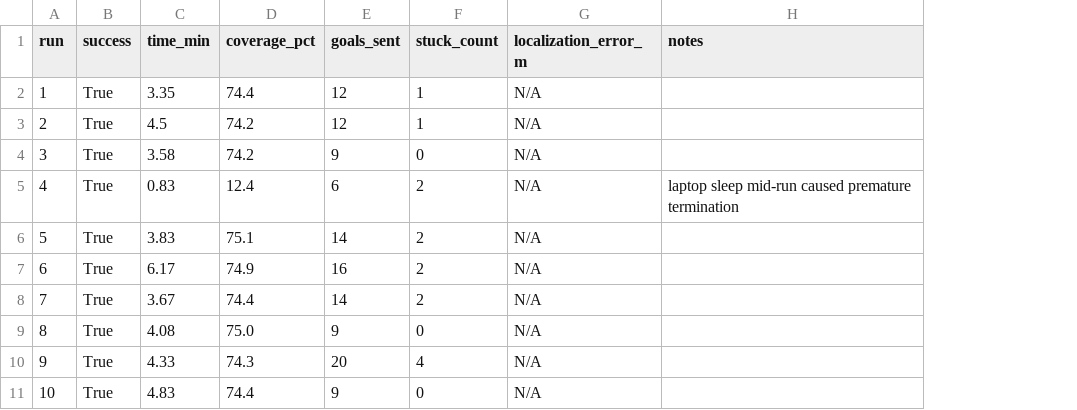
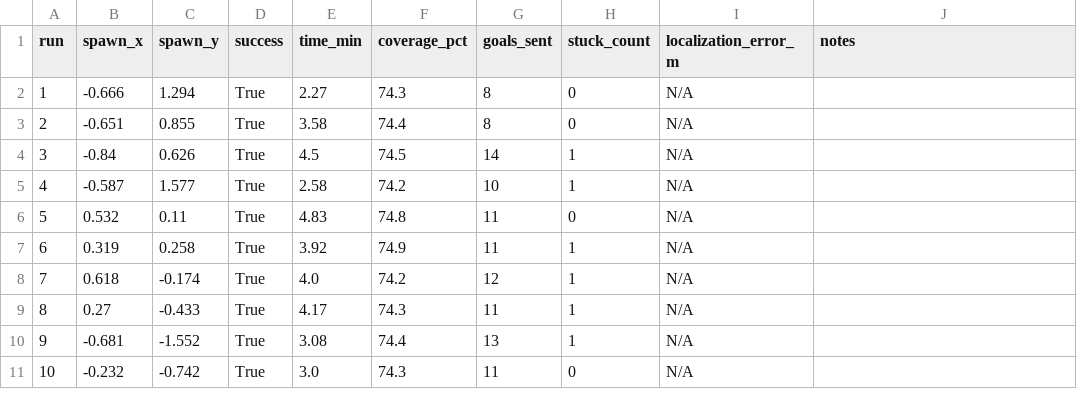
Before and after one commit to anvi-red/autonomous-turtlebot, a CSV file: results.csv, drawn as a sheet; addresses are those after the commit; the diff names each change by its address in the sheet, - before the commit and + after, or states it on an @@ line.

Commit message:
10-run campaign with random spawns, startup spin fix, updated metrics

```diff
--- a/results.csv
+++ b/results.csv
+column B (spawn_x), rows 2-11: -0.666 | -0.651 | -0.84 | -0.587 | 0.532 | 0.319 | 0.618 | 0.27 | -0.681 | -0.232
+column C (spawn_y), rows 2-11: 1.294 | 0.855 | 0.626 | 1.577 | 0.11 | 0.258 | -0.174 | -0.433 | -1.552 | -0.742
-E2 (time_min): 3.35
+E2 (time_min): 2.27
-F2 (coverage_pct): 74.4
+F2 (coverage_pct): 74.3
-G2:G3 (goals_sent): 12
+G2:G3 (goals_sent): 8
-H2:H3 (stuck_count): 1
+H2:H3 (stuck_count): 0
-E3 (time_min): 4.5
+E3 (time_min): 3.58
-F3 (coverage_pct): 74.2
+F3 (coverage_pct): 74.4
-E4 (time_min): 3.58
+E4 (time_min): 4.5
-F4 (coverage_pct): 74.2
+F4 (coverage_pct): 74.5
-G4 (goals_sent): 9
+G4 (goals_sent): 14
-H4 (stuck_count): 0
+H4 (stuck_count): 1
-E5 (time_min): 0.83
+E5 (time_min): 2.58
-F5 (coverage_pct): 12.4
+F5 (coverage_pct): 74.2
-G5 (goals_sent): 6
+G5 (goals_sent): 10
-H5 (stuck_count): 2
+H5 (stuck_count): 1
-J5 (notes): laptop sleep mid-run caused premature termination
+J5 (notes): (empty)
-E6 (time_min): 3.83
+E6 (time_min): 4.83
-F6 (coverage_pct): 75.1
+F6 (coverage_pct): 74.8
-G6 (goals_sent): 14
+G6 (goals_sent): 11
-H6 (stuck_count): 2
+H6 (stuck_count): 0
-E7 (time_min): 6.17
+E7 (time_min): 3.92
-G7 (goals_sent): 16
+G7 (goals_sent): 11
-H7:H8 (stuck_count): 2
+H7:H8 (stuck_count): 1
-E8 (time_min): 3.67
+E8 (time_min): 4.0
-F8 (coverage_pct): 74.4
+F8 (coverage_pct): 74.2
-G8 (goals_sent): 14
+G8 (goals_sent): 12
-E9 (time_min): 4.08
+E9 (time_min): 4.17
-F9 (coverage_pct): 75.0
+F9 (coverage_pct): 74.3
-G9 (goals_sent): 9
+G9 (goals_sent): 11
-H9 (stuck_count): 0
+H9 (stuck_count): 1
-E10 (time_min): 4.33
+E10 (time_min): 3.08
-F10 (coverage_pct): 74.3
+F10 (coverage_pct): 74.4
-G10 (goals_sent): 20
+G10 (goals_sent): 13
-H10 (stuck_count): 4
+H10 (stuck_count): 1
-E11 (time_min): 4.83
+E11 (time_min): 3.0
-F11 (coverage_pct): 74.4
+F11 (coverage_pct): 74.3
-G11 (goals_sent): 9
+G11 (goals_sent): 11
```
Also changed, not shown: 3 other files.
